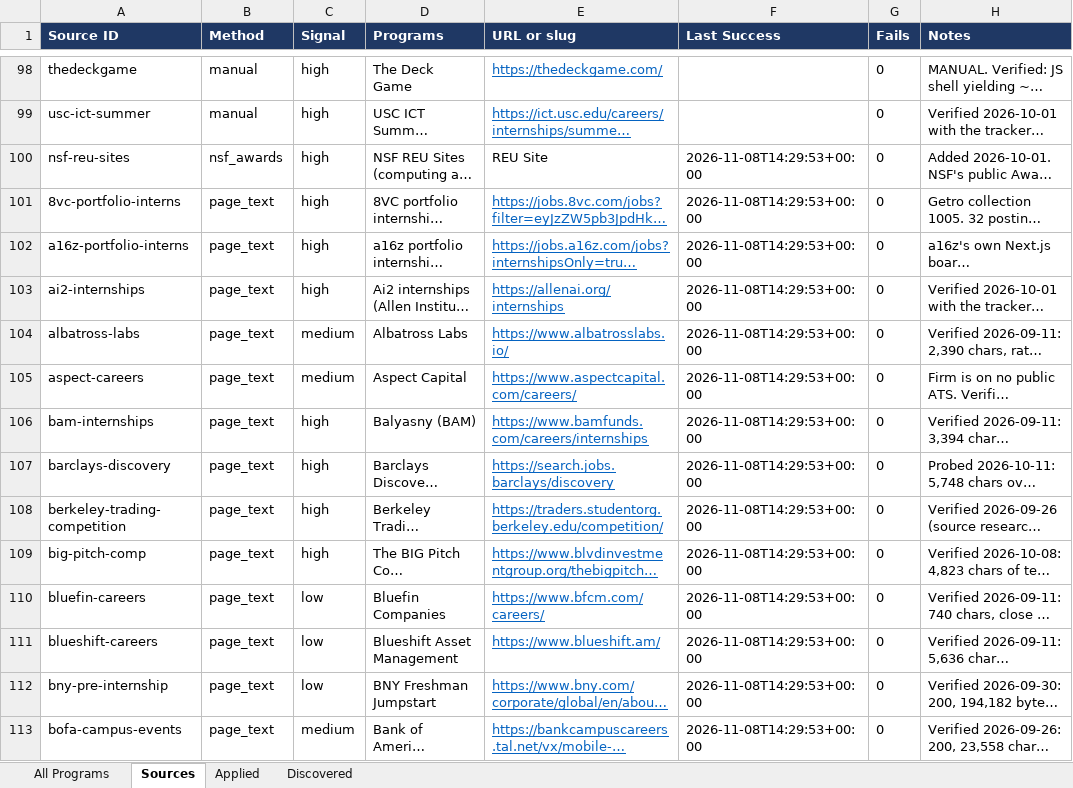
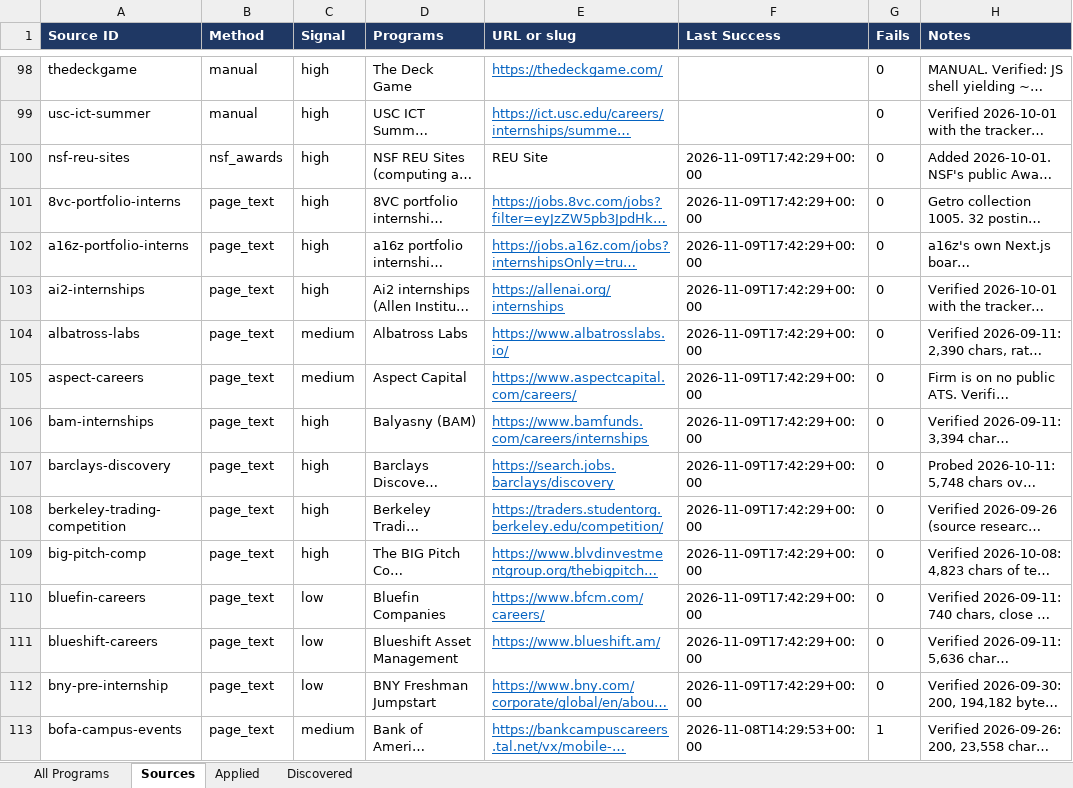
Before and after one commit to YeziShanYang/Internship-Opportunity-Tracker, an Excel workbook: out/tracked.xlsx, sheet Sources, drawn as a sheet; only a part is shown, gaps mark what is left out; long unchanged cells end in …; values as stored, in another font and other column widths than the file's, no borders; the diff covers the shown part only; the diff names each change by its address in the sheet, - before the commit and + after, or states it on an @@ line.

```diff
--- a/out/tracked.xlsx (sheet Sources)
+++ b/out/tracked.xlsx (sheet Sources)
-F100:F112 (Last Success): 2026-11-08T14:29:53+00:00
+F100:F112 (Last Success): 2026-11-09T17:42:29+00:00
-G113 (Fails): 0
+G113 (Fails): 1
```
Also changed, not shown: 241 edited cells elsewhere in this sheet, sheet All Programs, sheet Discovered, out/programs.xlsx, 41 other files.
